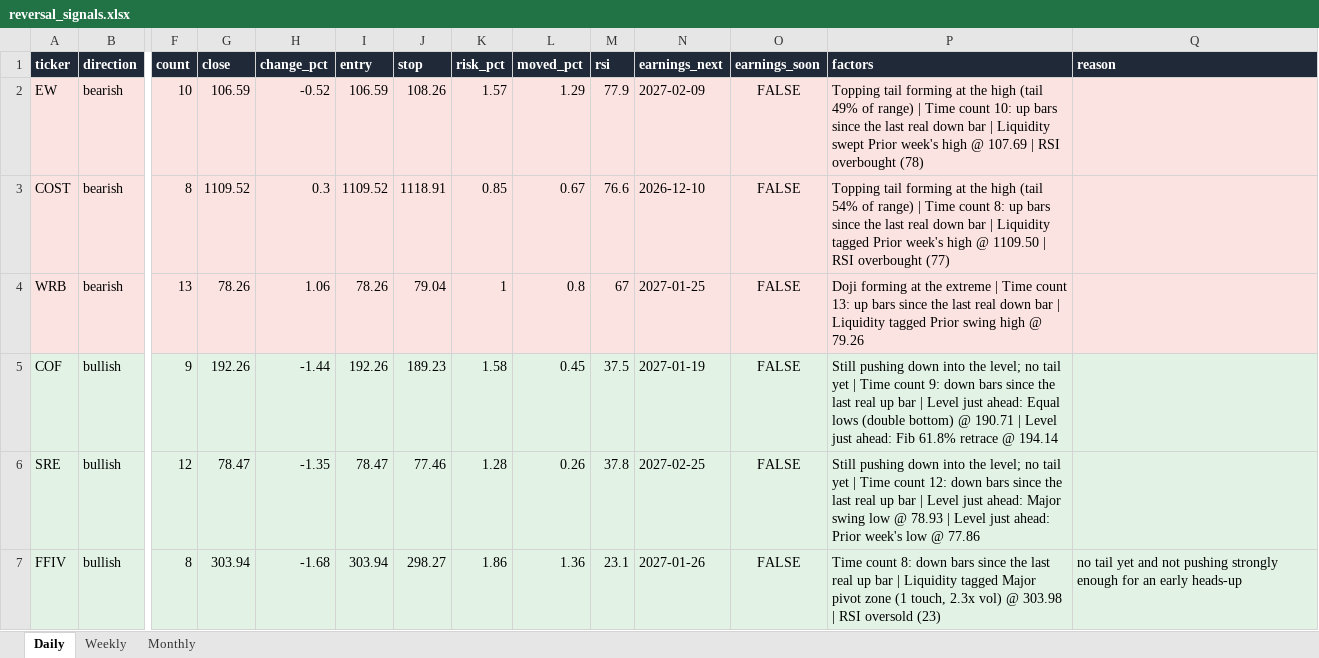
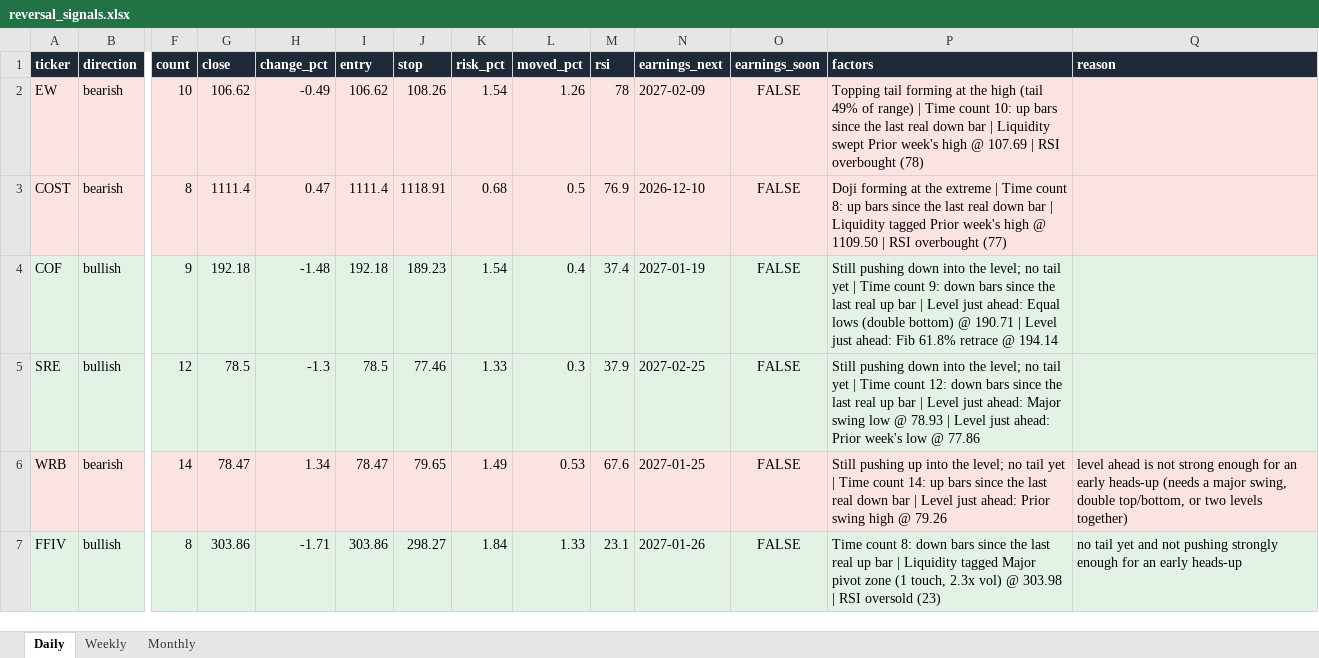
Before and after one commit to Ron1415/reversal-scanner, an Excel workbook: site/reversal_signals.xlsx, sheet Daily, drawn as a sheet; only a part is shown, gaps mark what is left out; values as stored, in another font and other column widths than the file's, no borders; removed rows and columns are numbered as before the commit, all else as after; rows hold the shown columns only; the diff names each change by its address in the sheet, - before the commit and + after, or states it on an @@ line.

```diff
--- a/site/reversal_signals.xlsx (sheet Daily)
+++ b/site/reversal_signals.xlsx (sheet Daily)
-G2 (close): 106.59
+G2 (close): 106.62
-H2 (change_pct): -0.52
+H2 (change_pct): -0.49
-I2 (entry): 106.59
+I2 (entry): 106.62
-K2 (risk_pct): 1.57
+K2 (risk_pct): 1.54
-L2 (moved_pct): 1.29
+L2 (moved_pct): 1.26
-M2 (rsi): 77.9
+M2 (rsi): 78
-G3 (close): 1109.52
+G3 (close): 1111.4
-H3 (change_pct): 0.3
+H3 (change_pct): 0.47
-I3 (entry): 1109.52
+I3 (entry): 1111.4
-K3 (risk_pct): 0.85
+K3 (risk_pct): 0.68
-L3 (moved_pct): 0.67
+L3 (moved_pct): 0.5
-M3 (rsi): 76.6
+M3 (rsi): 76.9
-P3 (factors): Topping tail forming at the high (tail 54% of range) | Time…
+P3 (factors): Doji forming at the extreme | Time…
-row 4: WRB | bearish | 13 | 78.26 | 1.06 | 78.26 | 79.04 | 1 | 0.8 | 67 | 2027-01-25 | FALSE | Doji forming at the extreme | Time count 13: up bars since the last real down bar | Liquidity tagged Prior swing high @ 79.26
-G4 (close): 192.26
+G4 (close): 192.18
-H4 (change_pct): -1.44
+H4 (change_pct): -1.48
-I4 (entry): 192.26
+I4 (entry): 192.18
-K4 (risk_pct): 1.58
+K4 (risk_pct): 1.54
-L4 (moved_pct): 0.45
+L4 (moved_pct): 0.4
-M4 (rsi): 37.5
+M4 (rsi): 37.4
-G5 (close): 78.47
+G5 (close): 78.5
-H5 (change_pct): -1.35
+H5 (change_pct): -1.3
-I5 (entry): 78.47
+I5 (entry): 78.5
-K5 (risk_pct): 1.28
+K5 (risk_pct): 1.33
-L5 (moved_pct): 0.26
+L5 (moved_pct): 0.3
-M5 (rsi): 37.8
+M5 (rsi): 37.9
+row 6: WRB | bearish | 14 | 78.47 | 1.34 | 78.47 | 79.65 | 1.49 | 0.53 | 67.6 | 2027-01-25 | FALSE | Still pushing up into the level; no tail yet | Time count 14: up bars since the last real down bar | Level just ahead: Prior swing high @ 79.26 | level ahead is not strong enough for an early heads-up (needs a major swing, double top/bottom, or two levels together)
-G7 (close): 303.94
+G7 (close): 303.86
-H7 (change_pct): -1.68
+H7 (change_pct): -1.71
-I7 (entry): 303.94
+I7 (entry): 303.86
-K7 (risk_pct): 1.86
+K7 (risk_pct): 1.84
-L7 (moved_pct): 1.36
+L7 (moved_pct): 1.33
```
Also changed, not shown: 7 other files.
